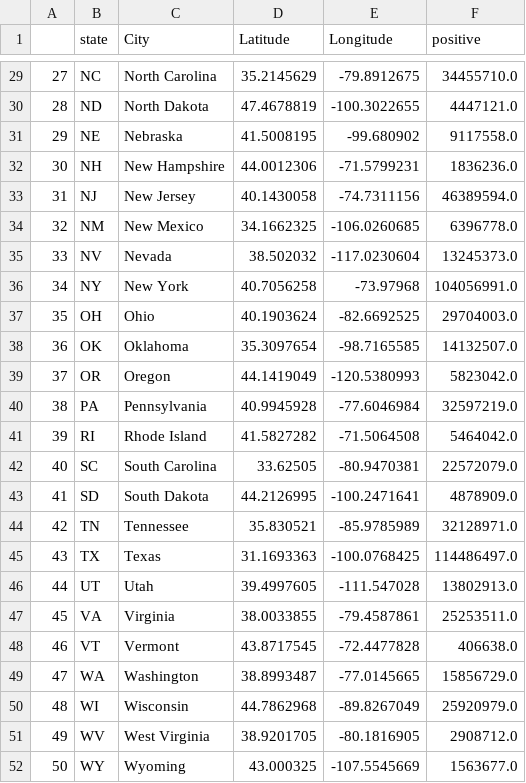
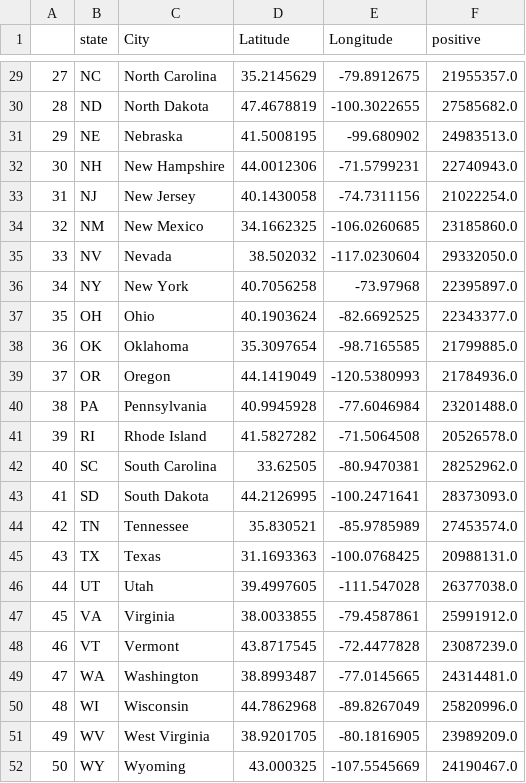
Before and after one commit to hubdwoo/FIT3179_Assignment2, a CSV file: Datasets/states_positive.csv, drawn as a sheet; only a part is shown, gaps mark what is left out; the diff covers the shown part only.

```diff
--- a/Datasets/states_positive.csv
+++ b/Datasets/states_positive.csv
@@ -29,24 +29,24 @@
-27,NC,North Carolina,35.2145629,-79.8912675,34455710.0
-28,ND,North Dakota,47.4678819,-100.3022655,4447121.0
-29,NE,Nebraska,41.5008195,-99.680902,9117558.0
-30,NH,New Hampshire,44.0012306,-71.5799231,1836236.0
-31,NJ,New Jersey,40.1430058,-74.7311156,46389594.0
-32,NM,New Mexico,34.1662325,-106.0260685,6396778.0
-33,NV,Nevada,38.502032,-117.0230604,13245373.0
-34,NY,New York,40.7056258,-73.97968,104056991.0
-35,OH,Ohio,40.1903624,-82.6692525,29704003.0
-36,OK,Oklahoma,35.3097654,-98.7165585,14132507.0
-37,OR,Oregon,44.1419049,-120.5380993,5823042.0
-38,PA,Pennsylvania,40.9945928,-77.6046984,32597219.0
-39,RI,Rhode Island,41.5827282,-71.5064508,5464042.0
-40,SC,South Carolina,33.62505,-80.9470381,22572079.0
-41,SD,South Dakota,44.2126995,-100.2471641,4878909.0
-42,TN,Tennessee,35.830521,-85.9785989,32128971.0
-43,TX,Texas,31.1693363,-100.0768425,114486497.0
-44,UT,Utah,39.4997605,-111.547028,13802913.0
-45,VA,Virginia,38.0033855,-79.4587861,25253511.0
-46,VT,Vermont,43.8717545,-72.4477828,406638.0
-47,WA,Washington,38.8993487,-77.0145665,15856729.0
-48,WI,Wisconsin,44.7862968,-89.8267049,25920979.0
-49,WV,West Virginia,38.9201705,-80.1816905,2908712.0
-50,WY,Wyoming,43.000325,-107.5545669,1563677.0
+27,NC,North Carolina,35.2145629,-79.8912675,21955357.0
+28,ND,North Dakota,47.4678819,-100.3022655,27585682.0
+29,NE,Nebraska,41.5008195,-99.680902,24983513.0
+30,NH,New Hampshire,44.0012306,-71.5799231,22740943.0
+31,NJ,New Jersey,40.1430058,-74.7311156,21022254.0
+32,NM,New Mexico,34.1662325,-106.0260685,23185860.0
+33,NV,Nevada,38.502032,-117.0230604,29332050.0
+34,NY,New York,40.7056258,-73.97968,22395897.0
+35,OH,Ohio,40.1903624,-82.6692525,22343377.0
+36,OK,Oklahoma,35.3097654,-98.7165585,21799885.0
+37,OR,Oregon,44.1419049,-120.5380993,21784936.0
+38,PA,Pennsylvania,40.9945928,-77.6046984,23201488.0
+39,RI,Rhode Island,41.5827282,-71.5064508,20526578.0
+40,SC,South Carolina,33.62505,-80.9470381,28252962.0
+41,SD,South Dakota,44.2126995,-100.2471641,28373093.0
+42,TN,Tennessee,35.830521,-85.9785989,27453574.0
+43,TX,Texas,31.1693363,-100.0768425,20988131.0
+44,UT,Utah,39.4997605,-111.547028,26377038.0
+45,VA,Virginia,38.0033855,-79.4587861,25991912.0
+46,VT,Vermont,43.8717545,-72.4477828,23087239.0
+47,WA,Washington,38.8993487,-77.0145665,24314481.0
+48,WI,Wisconsin,44.7862968,-89.8267049,25820996.0
+49,WV,West Virginia,38.9201705,-80.1816905,23989209.0
+50,WY,Wyoming,43.000325,-107.5545669,24190467.0
```
Also changed, not shown: 27 edited cells elsewhere in this file, 2 other files.
